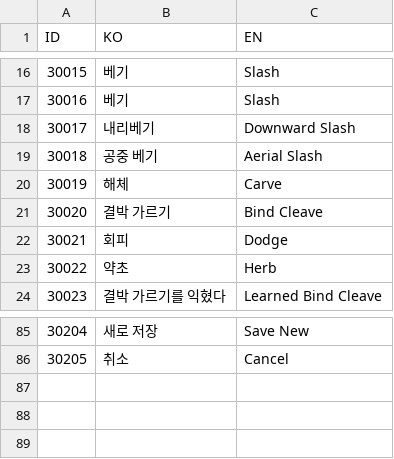
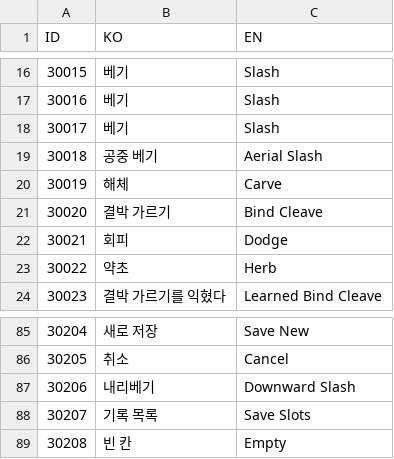
Before and after one commit to lkhwcf-arch/Human_Ghost-, a CSV file: Assets/Data/Csv/Language.csv, drawn as a sheet; only a part is shown, gaps mark what is left out.

```diff
--- a/Assets/Data/Csv/Language.csv
+++ b/Assets/Data/Csv/Language.csv
@@ -17,3 +17,3 @@ ID,KO,EN
 30016,베기,Slash
-30017,내리베기,Downward Slash
+30017,베기,Slash
 30018,공중 베기,Aerial Slash
@@ -86 +86,4 @@ ID,KO,EN
 30205,취소,Cancel
+30206,내리베기,Downward Slash
+30207,기록 목록,Save Slots
+30208,빈 칸,Empty
```
Also changed, not shown: Assets/Data/Csv/State.csv.
